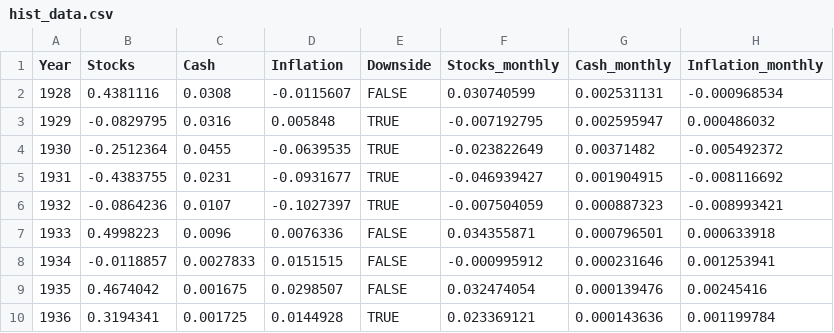
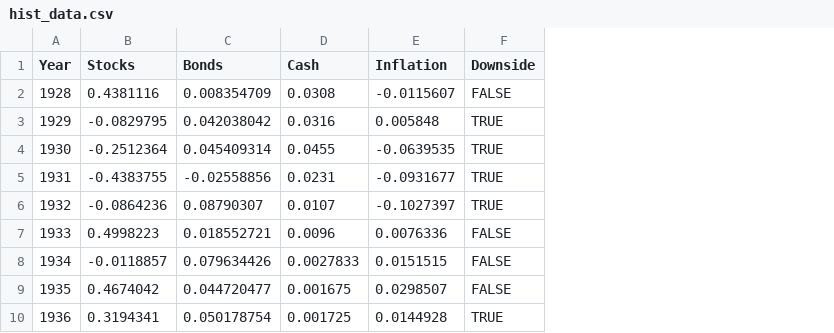
Before and after one commit to mseewaters/investments, a CSV file: hist_data.csv, drawn as a sheet; only a part is shown; removed rows and columns are numbered as before the commit, all else as after; the diff names each change by its address in the sheet, - before the commit and + after, or states it on an @@ line.

```diff
--- a/hist_data.csv
+++ b/hist_data.csv
+column C (Bonds), rows 2-10: 0.008354709 | 0.042038042 | 0.045409314 | -0.02558856 | 0.08790307 | 0.018552721 | 0.079634426 | 0.044720477 | 0.050178754
-column F (Stocks_monthly), rows 2-10: 0.030740599 | -0.007192795 | -0.023822649 | -0.046939427 | -0.007504059 | 0.034355871 | -0.000995912 | 0.032474054 | 0.023369121
-column G (Cash_monthly), rows 2-10: 0.002531131 | 0.002595947 | 0.00371482 | 0.001904915 | 0.000887323 | 0.000796501 | 0.000231646 | 0.000139476 | 0.000143636
-column H (Inflation_monthly), rows 2-10: -0.000968534 | 0.000486032 | -0.005492372 | -0.008116692 | -0.008993421 | 0.000633918 | 0.001253941 | 0.00245416 | 0.001199784
```
Also changed, not shown: 2 other files.
